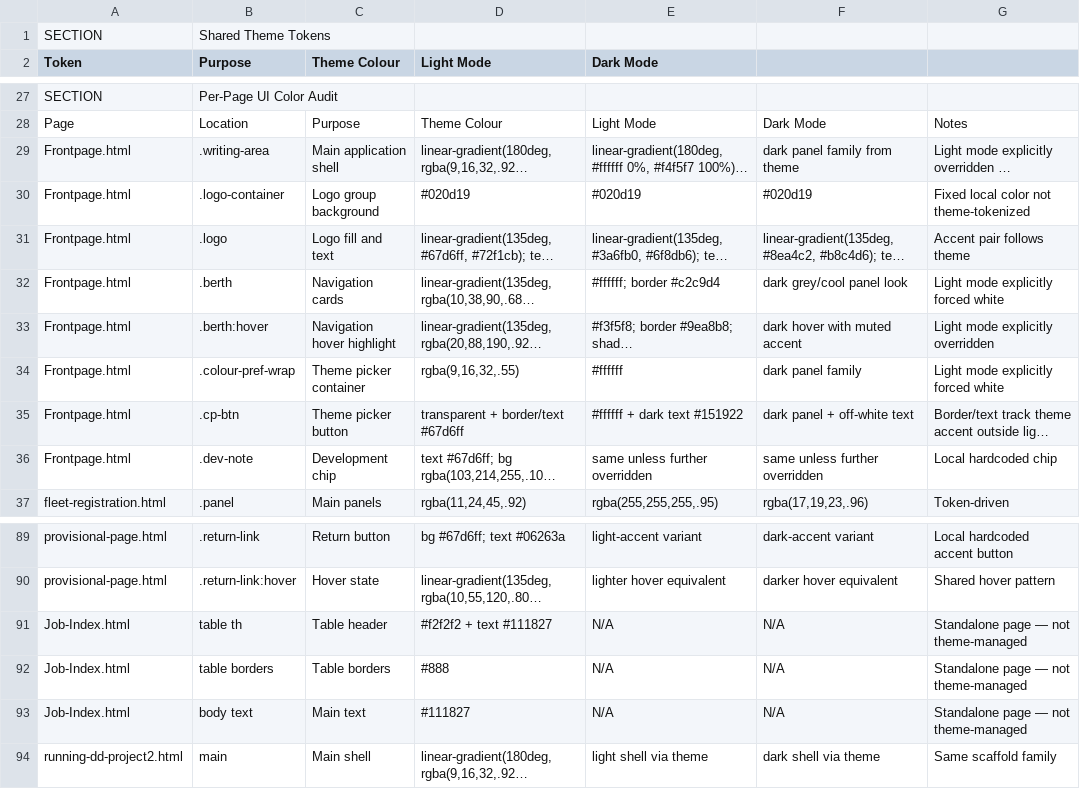
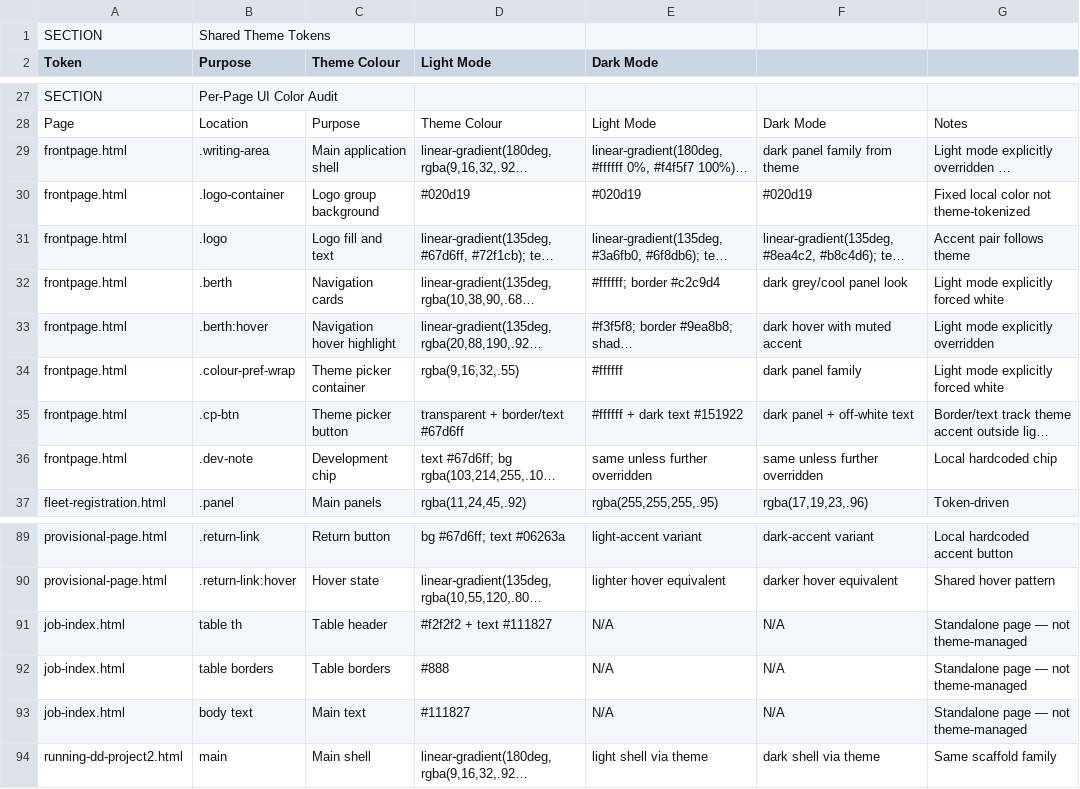
Before and after one commit to Deb74-Study/DockPilot, a CSV file: docs/dockpilot-color-audit.csv, drawn as a sheet; only a part is shown, gaps mark what is left out; long unchanged cells end in …; the diff names each change by its address in the sheet, - before the commit and + after, or states it on an @@ line.

```diff
--- a/docs/dockpilot-color-audit.csv
+++ b/docs/dockpilot-color-audit.csv
-A29:A36 (Token): Frontpage.html
+A29:A36 (Token): frontpage.html
-A91:A93 (Token): Job-Index.html
+A91:A93 (Token): job-index.html
```
Also changed, not shown: 56 other files.
